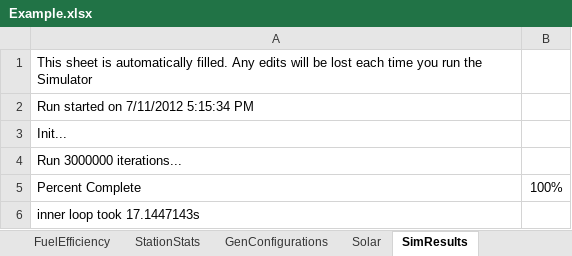
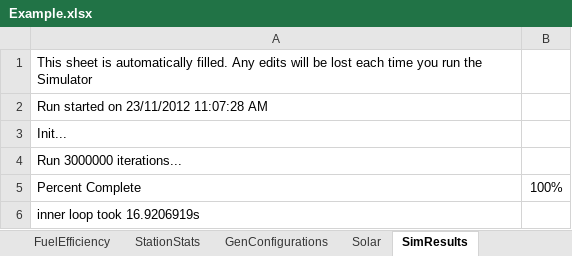
Before and after one commit to thinkOfaNumber/Asim, an Excel workbook: ExcelReader/data/Example.xlsx, sheet SimResults, drawn as a sheet; values as stored, in another font and other column widths than the file's, no borders; charts and pictures not drawn; the diff names each change by its address in the sheet, - before the commit and + after, or states it on an @@ line.

```diff
--- a/ExcelReader/data/Example.xlsx (sheet SimResults)
+++ b/ExcelReader/data/Example.xlsx (sheet SimResults)
-A2: Run started on 7/11/2012 5:15:34 PM
+A2: Run started on 23/11/2012 11:07:28 AM
-A6: inner loop took 17.1447143s
+A6: inner loop took 16.9206919s
```
Also changed, not shown: charts or pictures, 2 other files.
